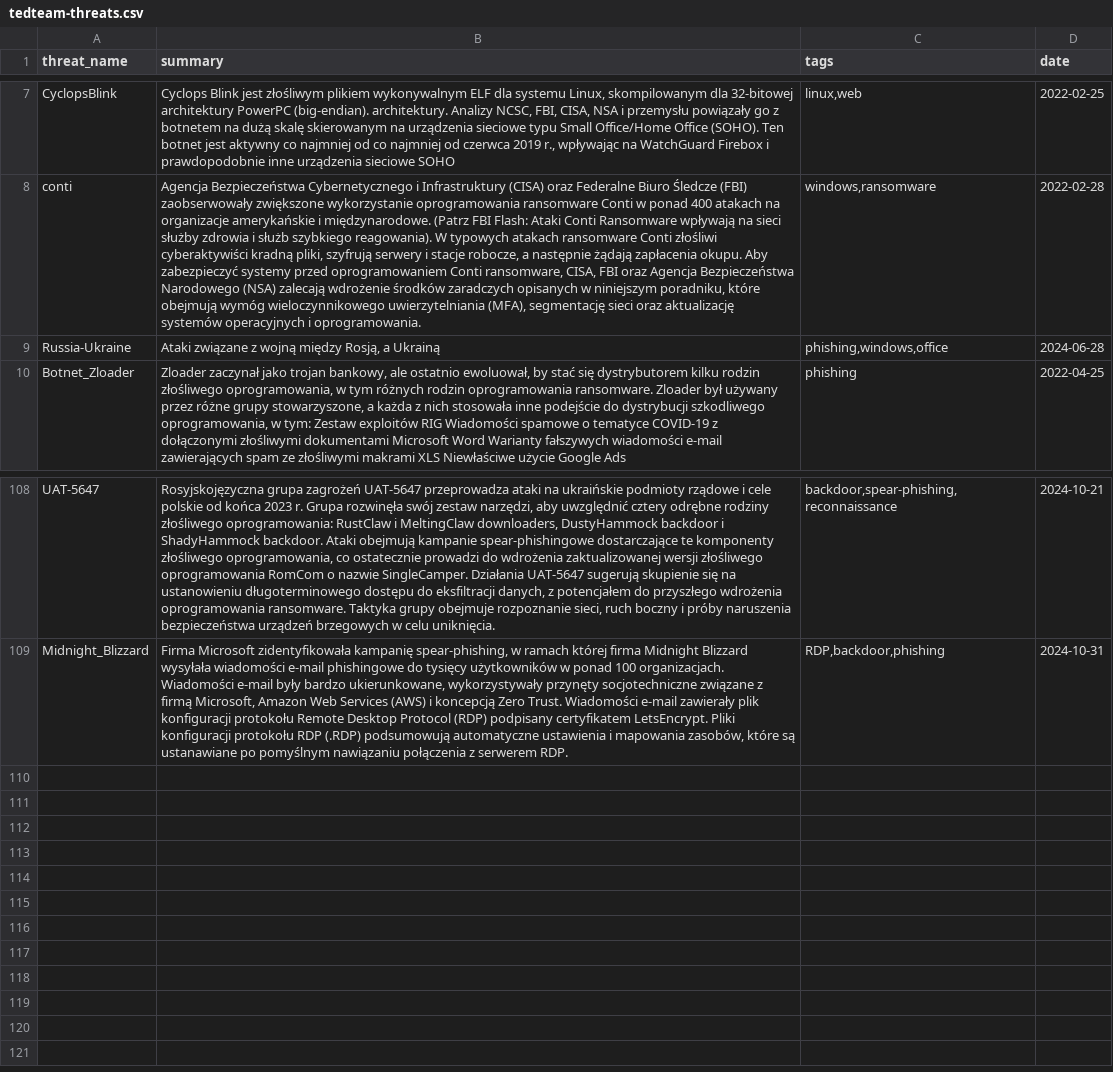
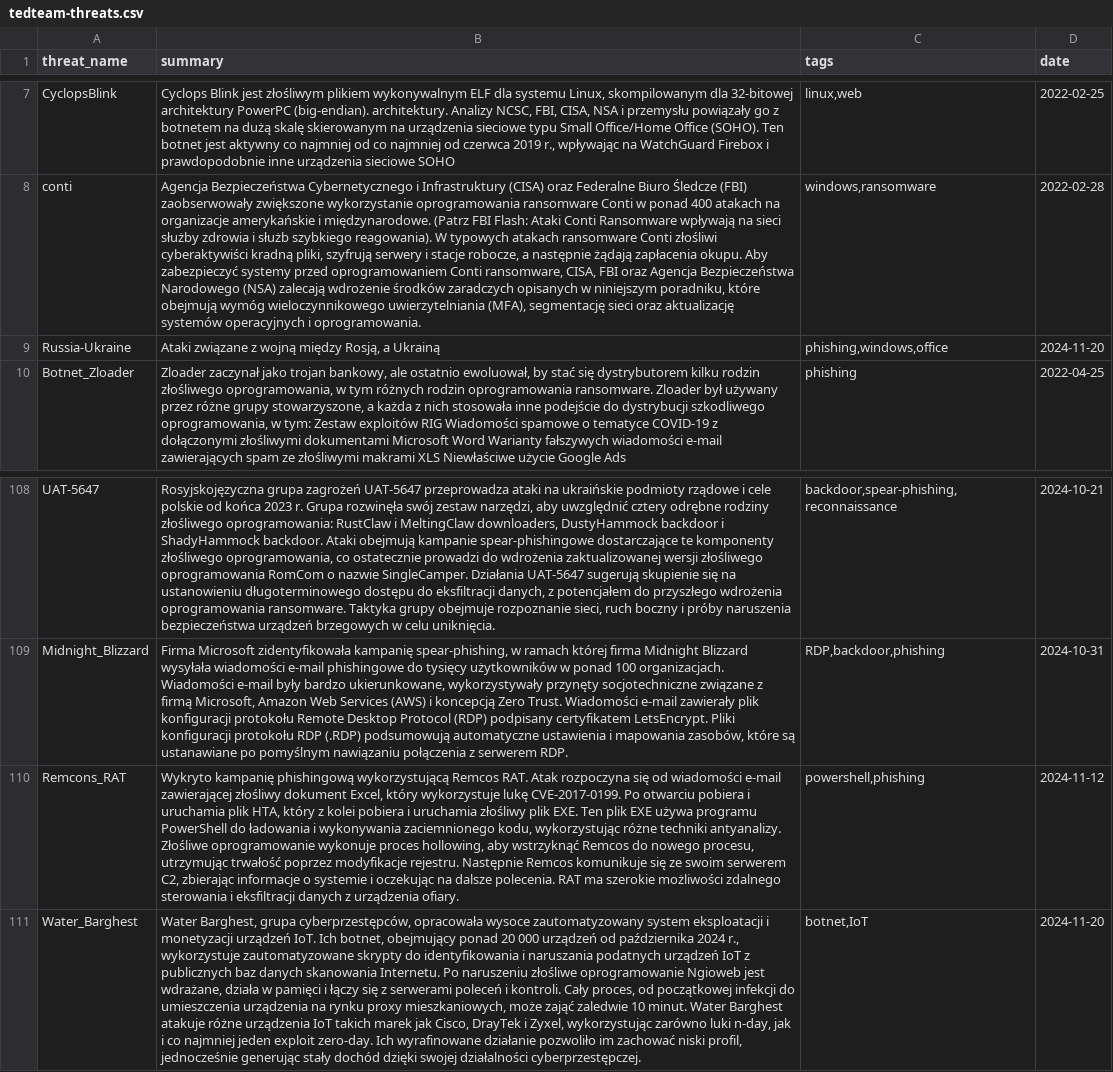
Before and after one commit to kfidur/Tedteam-security, a CSV file: tedteam-threats.csv, drawn as a sheet; only a part is shown, gaps mark what is left out; the diff names each change by its address in the sheet, - before the commit and + after, or states it on an @@ line.

```diff
--- a/tedteam-threats.csv
+++ b/tedteam-threats.csv
-D9 (date): 2024-06-28
+D9 (date): 2024-11-20
+row 110: Remcons_RAT | Wykryto kampanię phishingową wykorzystującą Remcos RAT. Atak rozpoczyna się od wiadomości e-mail zawierającej złośliwy dokument Excel, który wykorzystuje lukę CVE-2017-0199. Po otwarciu pobiera i uruchamia plik HTA, który z kolei pobiera i uruchamia złośliwy plik EXE. Ten plik EXE używa programu PowerShell do ładowania i wykonywania zaciemnionego kodu, wykorzystując różne techniki antyanalizy. Złośliwe oprogramowanie wykonuje proces hollowing, aby wstrzyknąć Remcos do nowego procesu, utrzymując trwałość poprzez modyfikacje rejestru. Następnie Remcos komunikuje się ze swoim serwerem C2, zbierając informacje o systemie i oczekując na dalsze polecenia. RAT ma szerokie możliwości zdalnego sterowania i eksfiltracji danych z urządzenia ofiary. | powershell,phishing | 2024-11-12
+row 111: Water_Barghest | Water Barghest, grupa cyberprzestępców, opracowała wysoce zautomatyzowany system eksploatacji i monetyzacji urządzeń IoT. Ich botnet, obejmujący ponad 20 000 urządzeń od października 2024 r., wykorzystuje zautomatyzowane skrypty do identyfikowania i naruszania podatnych urządzeń IoT z publicznych baz danych skanowania Internetu. Po naruszeniu złośliwe oprogramowanie Ngioweb jest wdrażane, działa w pamięci i łączy się z serwerami poleceń i kontroli. Cały proces, od początkowej infekcji do umieszczenia urządzenia na rynku proxy mieszkaniowych, może zająć zaledwie 10 minut. Water Barghest atakuje różne urządzenia IoT takich marek jak Cisco, DrayTek i Zyxel, wykorzystując zarówno luki n-day, jak i co najmniej jeden exploit zero-day. Ich wyrafinowane działanie pozwoliło im zachować niski profil, jednocześnie generując stały dochód dzięki swojej działalności cyberprzestępczej. | botnet,IoT | 2024-11-20
```
Also changed, not shown: tedteam-ip-iocs.csv, tedteam-query-iocs.csv, 2 other files.
